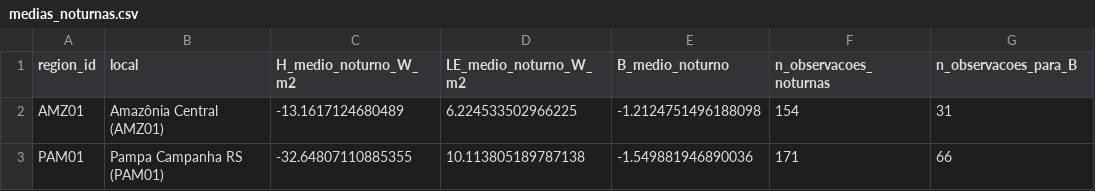
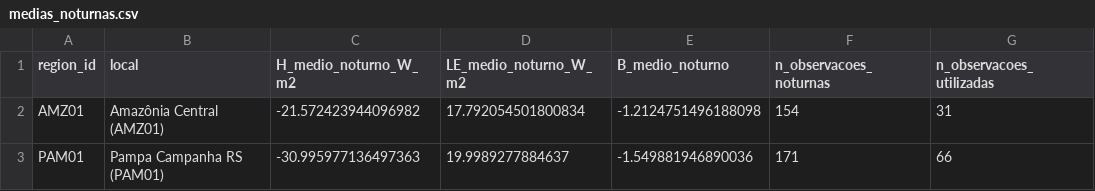
Before and after one commit to Cora2975/tarefa_micrometeorologia, a CSV file: resultados_analise/tabelas/medias_noturnas.csv, drawn as a sheet.

```diff
--- a/resultados_analise/tabelas/medias_noturnas.csv
+++ b/resultados_analise/tabelas/medias_noturnas.csv
@@ -1,3 +1,3 @@
-region_id,local,H_medio_noturno_W_m2,LE_medio_noturno_W_m2,B_medio_noturno,n_observacoes_noturnas,n_observacoes_para_B
-AMZ01,Amazônia Central (AMZ01),-13.1617124680489,6.224533502966225,-1.2124751496188098,154,31
-PAM01,Pampa Campanha RS (PAM01),-32.64807110885355,10.113805189787138,-1.549881946890036,171,66
+region_id,local,H_medio_noturno_W_m2,LE_medio_noturno_W_m2,B_medio_noturno,n_observacoes_noturnas,n_observacoes_utilizadas
+AMZ01,Amazônia Central (AMZ01),-21.572423944096982,17.792054501800834,-1.2124751496188098,154,31
+PAM01,Pampa Campanha RS (PAM01),-30.995977136497363,19.9989277884637,-1.549881946890036,171,66
```
Also changed, not shown: resultados_analise/tabelas/medias_diurnas.csv, resultados_analise/tabelas/medias_periodo_completo.csv, 4 other files.
